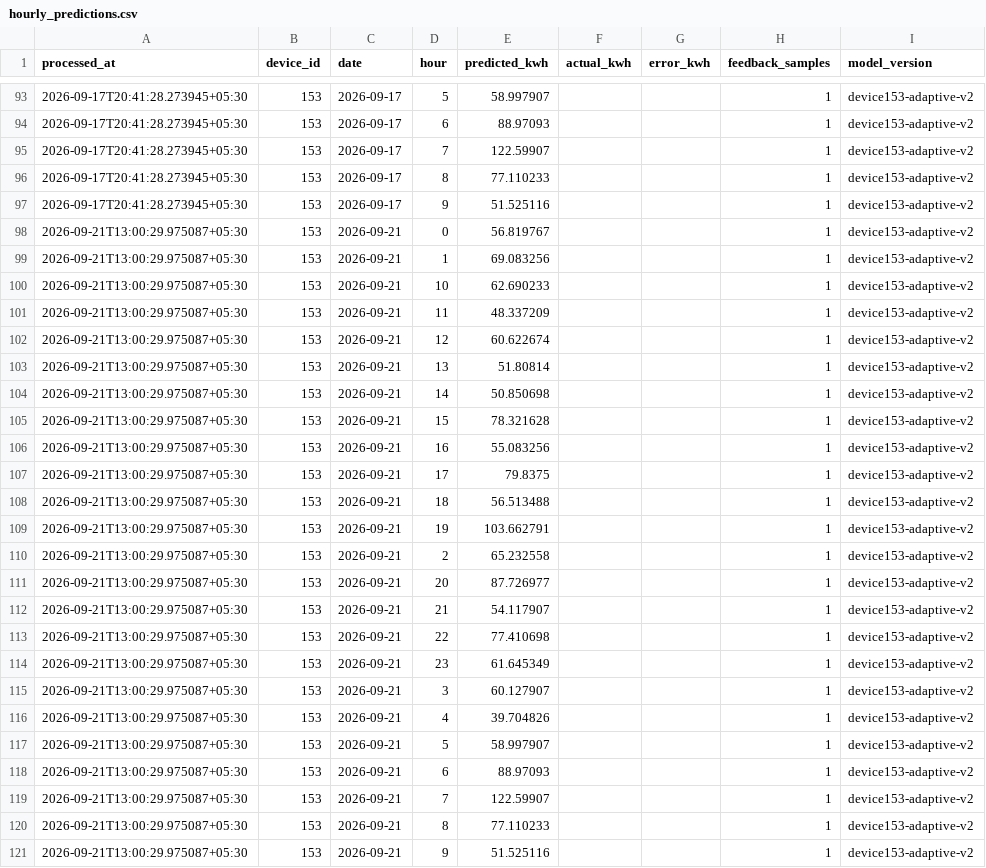
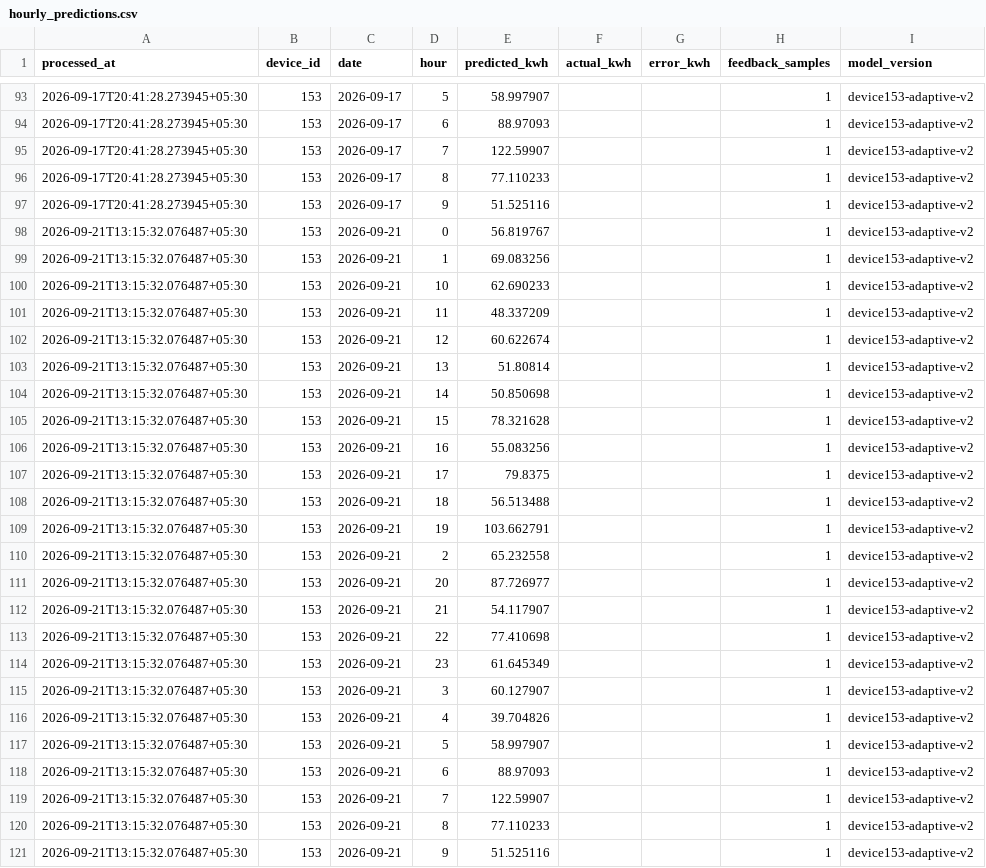
Before and after one commit to manumrityunjay07-ai/Energy_Monitor_HTTP, a CSV file: results/hourly_predictions.csv, drawn as a sheet; only a part is shown, gaps mark what is left out.

```diff
--- a/results/hourly_predictions.csv
+++ b/results/hourly_predictions.csv
@@ -97,25 +97,25 @@ processed_at,device_id,date,hour,predicted_kwh,actual_kwh,error_kwh,feedback_sam
 2026-09-17T20:41:28.273945+05:30,153,2026-09-17,9,51.525116,,,1,device153-adaptive-v2
-2026-09-21T13:00:29.975087+05:30,153,2026-09-21,0,56.819767,,,1,device153-adaptive-v2
-2026-09-21T13:00:29.975087+05:30,153,2026-09-21,1,69.083256,,,1,device153-adaptive-v2
-2026-09-21T13:00:29.975087+05:30,153,2026-09-21,10,62.690233,,,1,device153-adaptive-v2
-2026-09-21T13:00:29.975087+05:30,153,2026-09-21,11,48.337209,,,1,device153-adaptive-v2
-2026-09-21T13:00:29.975087+05:30,153,2026-09-21,12,60.622674,,,1,device153-adaptive-v2
-2026-09-21T13:00:29.975087+05:30,153,2026-09-21,13,51.80814,,,1,device153-adaptive-v2
-2026-09-21T13:00:29.975087+05:30,153,2026-09-21,14,50.850698,,,1,device153-adaptive-v2
-2026-09-21T13:00:29.975087+05:30,153,2026-09-21,15,78.321628,,,1,device153-adaptive-v2
-2026-09-21T13:00:29.975087+05:30,153,2026-09-21,16,55.083256,,,1,device153-adaptive-v2
-2026-09-21T13:00:29.975087+05:30,153,2026-09-21,17,79.8375,,,1,device153-adaptive-v2
-2026-09-21T13:00:29.975087+05:30,153,2026-09-21,18,56.513488,,,1,device153-adaptive-v2
-2026-09-21T13:00:29.975087+05:30,153,2026-09-21,19,103.662791,,,1,device153-adaptive-v2
-2026-09-21T13:00:29.975087+05:30,153,2026-09-21,2,65.232558,,,1,device153-adaptive-v2
-2026-09-21T13:00:29.975087+05:30,153,2026-09-21,20,87.726977,,,1,device153-adaptive-v2
-2026-09-21T13:00:29.975087+05:30,153,2026-09-21,21,54.117907,,,1,device153-adaptive-v2
-2026-09-21T13:00:29.975087+05:30,153,2026-09-21,22,77.410698,,,1,device153-adaptive-v2
-2026-09-21T13:00:29.975087+05:30,153,2026-09-21,23,61.645349,,,1,device153-adaptive-v2
-2026-09-21T13:00:29.975087+05:30,153,2026-09-21,3,60.127907,,,1,device153-adaptive-v2
-2026-09-21T13:00:29.975087+05:30,153,2026-09-21,4,39.704826,,,1,device153-adaptive-v2
-2026-09-21T13:00:29.975087+05:30,153,2026-09-21,5,58.997907,,,1,device153-adaptive-v2
-2026-09-21T13:00:29.975087+05:30,153,2026-09-21,6,88.97093,,,1,device153-adaptive-v2
-2026-09-21T13:00:29.975087+05:30,153,2026-09-21,7,122.59907,,,1,device153-adaptive-v2
-2026-09-21T13:00:29.975087+05:30,153,2026-09-21,8,77.110233,,,1,device153-adaptive-v2
-2026-09-21T13:00:29.975087+05:30,153,2026-09-21,9,51.525116,,,1,device153-adaptive-v2
+2026-09-21T13:15:32.076487+05:30,153,2026-09-21,0,56.819767,,,1,device153-adaptive-v2
+2026-09-21T13:15:32.076487+05:30,153,2026-09-21,1,69.083256,,,1,device153-adaptive-v2
+2026-09-21T13:15:32.076487+05:30,153,2026-09-21,10,62.690233,,,1,device153-adaptive-v2
+2026-09-21T13:15:32.076487+05:30,153,2026-09-21,11,48.337209,,,1,device153-adaptive-v2
+2026-09-21T13:15:32.076487+05:30,153,2026-09-21,12,60.622674,,,1,device153-adaptive-v2
+2026-09-21T13:15:32.076487+05:30,153,2026-09-21,13,51.80814,,,1,device153-adaptive-v2
+2026-09-21T13:15:32.076487+05:30,153,2026-09-21,14,50.850698,,,1,device153-adaptive-v2
+2026-09-21T13:15:32.076487+05:30,153,2026-09-21,15,78.321628,,,1,device153-adaptive-v2
+2026-09-21T13:15:32.076487+05:30,153,2026-09-21,16,55.083256,,,1,device153-adaptive-v2
+2026-09-21T13:15:32.076487+05:30,153,2026-09-21,17,79.8375,,,1,device153-adaptive-v2
+2026-09-21T13:15:32.076487+05:30,153,2026-09-21,18,56.513488,,,1,device153-adaptive-v2
+2026-09-21T13:15:32.076487+05:30,153,2026-09-21,19,103.662791,,,1,device153-adaptive-v2
+2026-09-21T13:15:32.076487+05:30,153,2026-09-21,2,65.232558,,,1,device153-adaptive-v2
+2026-09-21T13:15:32.076487+05:30,153,2026-09-21,20,87.726977,,,1,device153-adaptive-v2
+2026-09-21T13:15:32.076487+05:30,153,2026-09-21,21,54.117907,,,1,device153-adaptive-v2
+2026-09-21T13:15:32.076487+05:30,153,2026-09-21,22,77.410698,,,1,device153-adaptive-v2
+2026-09-21T13:15:32.076487+05:30,153,2026-09-21,23,61.645349,,,1,device153-adaptive-v2
+2026-09-21T13:15:32.076487+05:30,153,2026-09-21,3,60.127907,,,1,device153-adaptive-v2
+2026-09-21T13:15:32.076487+05:30,153,2026-09-21,4,39.704826,,,1,device153-adaptive-v2
+2026-09-21T13:15:32.076487+05:30,153,2026-09-21,5,58.997907,,,1,device153-adaptive-v2
+2026-09-21T13:15:32.076487+05:30,153,2026-09-21,6,88.97093,,,1,device153-adaptive-v2
+2026-09-21T13:15:32.076487+05:30,153,2026-09-21,7,122.59907,,,1,device153-adaptive-v2
+2026-09-21T13:15:32.076487+05:30,153,2026-09-21,8,77.110233,,,1,device153-adaptive-v2
+2026-09-21T13:15:32.076487+05:30,153,2026-09-21,9,51.525116,,,1,device153-adaptive-v2
```
Also changed, not shown: results/ai_results.csv, 5 other files.
